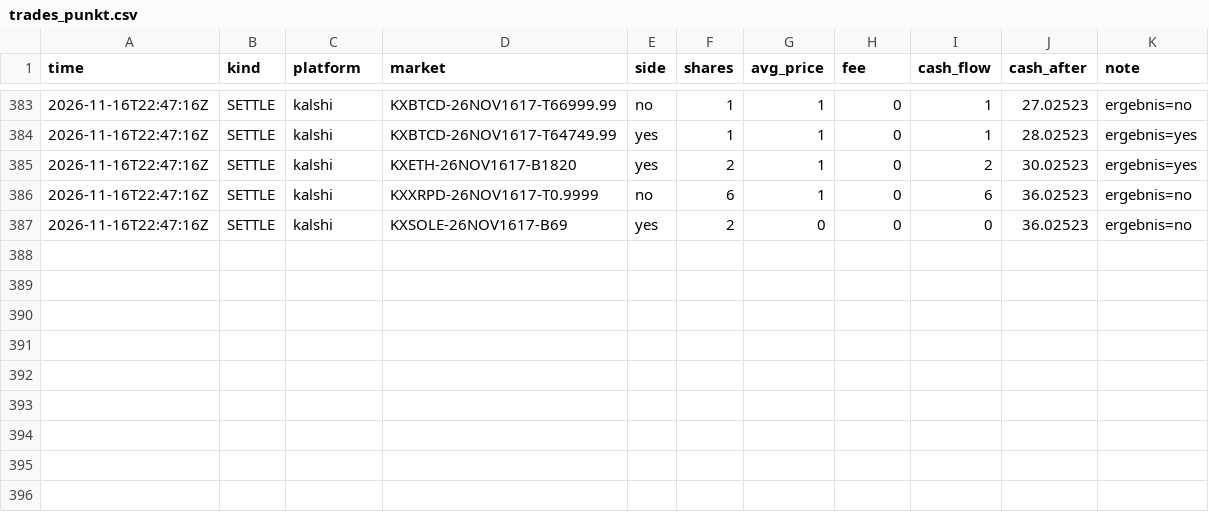
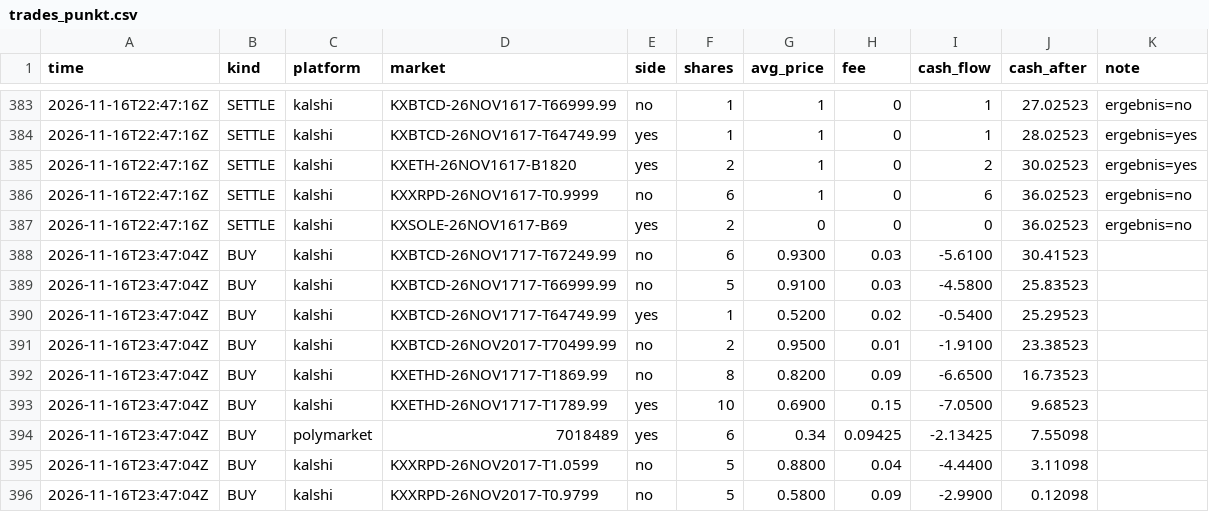
Before and after one commit to rouvenwieland/wahrscheinlichkeits-scanner-public, a CSV file: data/trades_punkt.csv, drawn as a sheet; only a part is shown, gaps mark what is left out; the diff names each change by its address in the sheet, - before the commit and + after, or states it on an @@ line.

```diff
--- a/data/trades_punkt.csv
+++ b/data/trades_punkt.csv
+row 388: 2026-11-16T23:47:04Z | BUY | kalshi | KXBTCD-26NOV1717-T67249.99 | no | 6 | 0.9300 | 0.03 | -5.6100 | 30.41523
+row 389: 2026-11-16T23:47:04Z | BUY | kalshi | KXBTCD-26NOV1717-T66999.99 | no | 5 | 0.9100 | 0.03 | -4.5800 | 25.83523
+row 390: 2026-11-16T23:47:04Z | BUY | kalshi | KXBTCD-26NOV1717-T64749.99 | yes | 1 | 0.5200 | 0.02 | -0.5400 | 25.29523
+row 391: 2026-11-16T23:47:04Z | BUY | kalshi | KXBTCD-26NOV2017-T70499.99 | no | 2 | 0.9500 | 0.01 | -1.9100 | 23.38523
+row 392: 2026-11-16T23:47:04Z | BUY | kalshi | KXETHD-26NOV1717-T1869.99 | no | 8 | 0.8200 | 0.09 | -6.6500 | 16.73523
+row 393: 2026-11-16T23:47:04Z | BUY | kalshi | KXETHD-26NOV1717-T1789.99 | yes | 10 | 0.6900 | 0.15 | -7.0500 | 9.68523
+row 394: 2026-11-16T23:47:04Z | BUY | polymarket | 7018489 | yes | 6 | 0.34 | 0.09425 | -2.13425 | 7.55098
+row 395: 2026-11-16T23:47:04Z | BUY | kalshi | KXXRPD-26NOV2017-T1.0599 | no | 5 | 0.8800 | 0.04 | -4.4400 | 3.11098
+row 396: 2026-11-16T23:47:04Z | BUY | kalshi | KXXRPD-26NOV2017-T0.9799 | no | 5 | 0.5800 | 0.09 | -2.9900 | 0.12098
```
Also changed, not shown: data/berichte/verlauf.csv, data/trades_modell_roh.csv, 13 other files.
